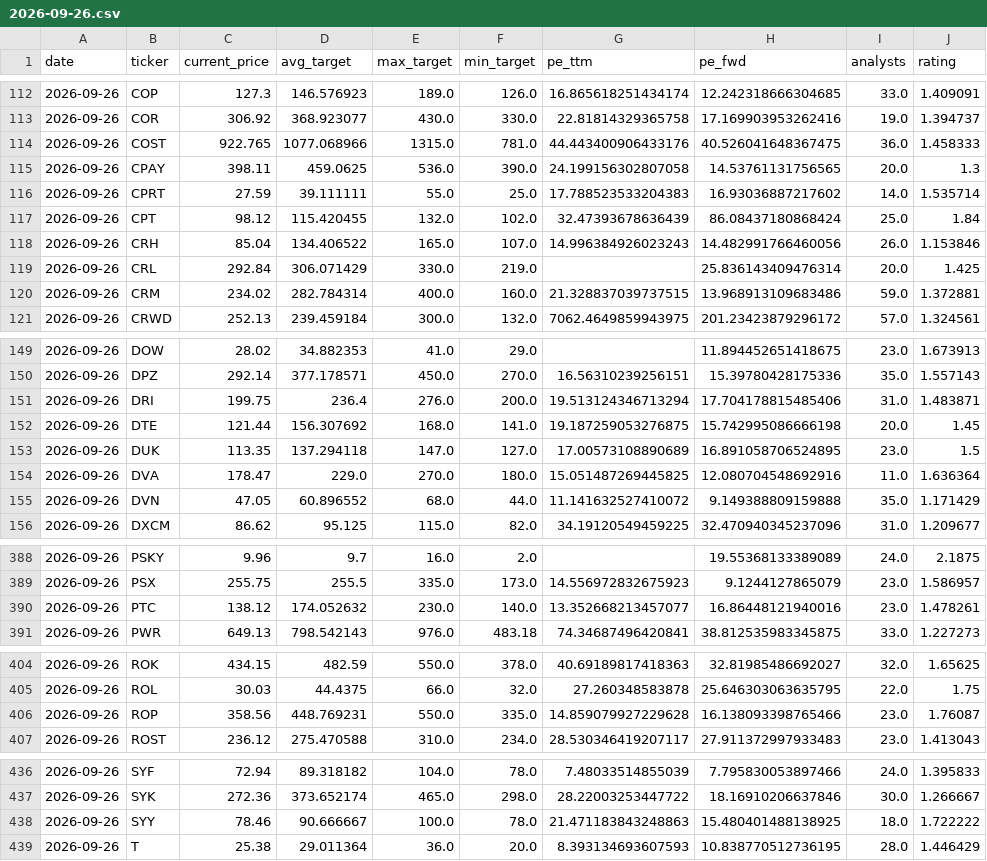
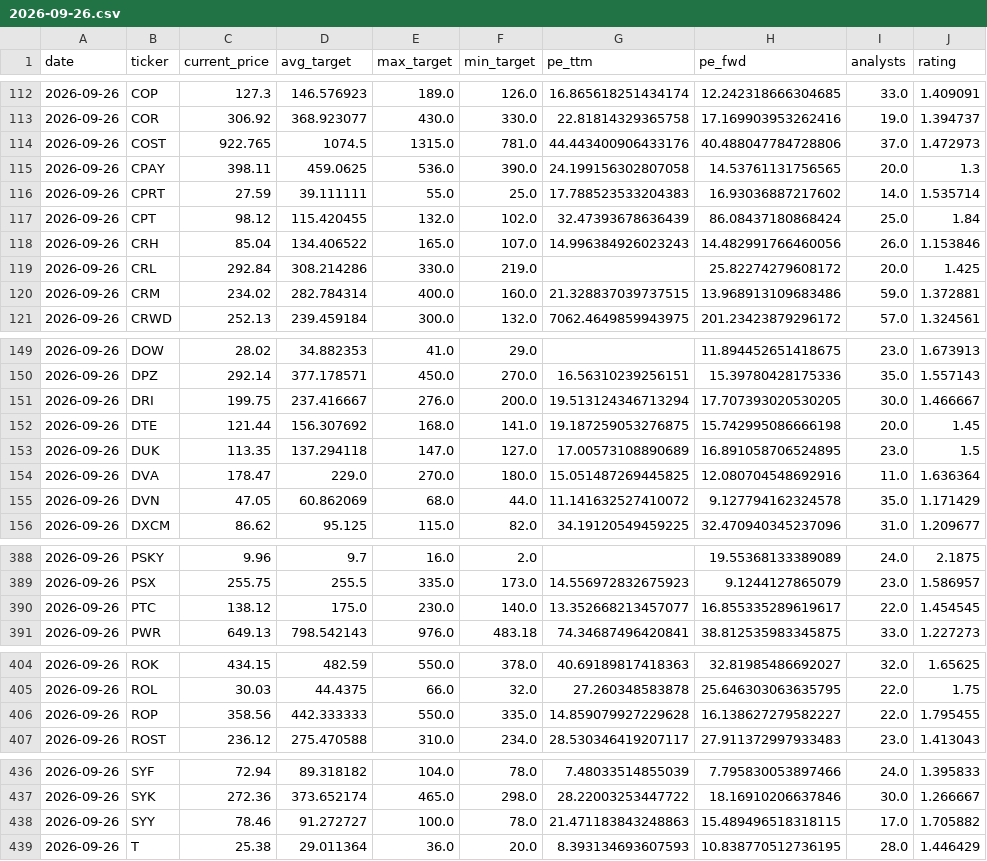
Before and after one commit to xignoe/tradeAssist, a CSV file: data/2026-09-26.csv, drawn as a sheet; only a part is shown, gaps mark what is left out; the diff covers the shown part only.

```diff
--- a/data/2026-09-26.csv
+++ b/data/2026-09-26.csv
@@ -113,3 +113,3 @@ date,ticker,current_price,avg_target,max_target,min_target,pe_ttm,pe_fwd,analyst
 2026-09-26,COR,306.92,368.923077,430.0,330.0,22.81814329365758,17.169903953262416,19.0,1.394737
-2026-09-26,COST,922.765,1077.068966,1315.0,781.0,44.443400906433176,40.526041648367475,36.0,1.458333
+2026-09-26,COST,922.765,1074.5,1315.0,781.0,44.443400906433176,40.488047784728806,37.0,1.472973
 2026-09-26,CPAY,398.11,459.0625,536.0,390.0,24.199156302807058,14.53761131756565,20.0,1.3
@@ -118,3 +118,3 @@ date,ticker,current_price,avg_target,max_target,min_target,pe_ttm,pe_fwd,analyst
 2026-09-26,CRH,85.04,134.406522,165.0,107.0,14.996384926023243,14.482991766460056,26.0,1.153846
-2026-09-26,CRL,292.84,306.071429,330.0,219.0,,25.836143409476314,20.0,1.425
+2026-09-26,CRL,292.84,308.214286,330.0,219.0,,25.82274279608172,20.0,1.425
 2026-09-26,CRM,234.02,282.784314,400.0,160.0,21.328837039737515,13.968913109683486,59.0,1.372881
@@ -150,3 +150,3 @@ date,ticker,current_price,avg_target,max_target,min_target,pe_ttm,pe_fwd,analyst
 2026-09-26,DPZ,292.14,377.178571,450.0,270.0,16.56310239256151,15.39780428175336,35.0,1.557143
-2026-09-26,DRI,199.75,236.4,276.0,200.0,19.513124346713294,17.704178815485406,31.0,1.483871
+2026-09-26,DRI,199.75,237.416667,276.0,200.0,19.513124346713294,17.707393020530205,30.0,1.466667
 2026-09-26,DTE,121.44,156.307692,168.0,141.0,19.187259053276875,15.742995086666198,20.0,1.45
@@ -154,3 +154,3 @@ date,ticker,current_price,avg_target,max_target,min_target,pe_ttm,pe_fwd,analyst
 2026-09-26,DVA,178.47,229.0,270.0,180.0,15.051487269445825,12.080704548692916,11.0,1.636364
-2026-09-26,DVN,47.05,60.896552,68.0,44.0,11.141632527410072,9.149388809159888,35.0,1.171429
+2026-09-26,DVN,47.05,60.862069,68.0,44.0,11.141632527410072,9.127794162324578,35.0,1.171429
 2026-09-26,DXCM,86.62,95.125,115.0,82.0,34.19120549459225,32.470940345237096,31.0,1.209677
@@ -389,3 +389,3 @@ date,ticker,current_price,avg_target,max_target,min_target,pe_ttm,pe_fwd,analyst
 2026-09-26,PSX,255.75,255.5,335.0,173.0,14.556972832675923,9.1244127865079,23.0,1.586957
-2026-09-26,PTC,138.12,174.052632,230.0,140.0,13.352668213457077,16.86448121940016,23.0,1.478261
+2026-09-26,PTC,138.12,175.0,230.0,140.0,13.352668213457077,16.855335289619617,22.0,1.454545
 2026-09-26,PWR,649.13,798.542143,976.0,483.18,74.34687496420841,38.812535983345875,33.0,1.227273
@@ -405,3 +405,3 @@ date,ticker,current_price,avg_target,max_target,min_target,pe_ttm,pe_fwd,analyst
 2026-09-26,ROL,30.03,44.4375,66.0,32.0,27.260348583878,25.646303063635795,22.0,1.75
-2026-09-26,ROP,358.56,448.769231,550.0,335.0,14.859079927229628,16.138093398765466,23.0,1.76087
+2026-09-26,ROP,358.56,442.333333,550.0,335.0,14.859079927229628,16.138627279582227,22.0,1.795455
 2026-09-26,ROST,236.12,275.470588,310.0,234.0,28.530346419207117,27.911372997933483,23.0,1.413043
@@ -437,3 +437,3 @@ date,ticker,current_price,avg_target,max_target,min_target,pe_ttm,pe_fwd,analyst
 2026-09-26,SYK,272.36,373.652174,465.0,298.0,28.22003253447722,18.16910206637846,30.0,1.266667
-2026-09-26,SYY,78.46,90.666667,100.0,78.0,21.471183843248863,15.480401488138925,18.0,1.722222
+2026-09-26,SYY,78.46,91.272727,100.0,78.0,21.471183843248863,15.489496518318115,17.0,1.705882
 2026-09-26,T,25.38,29.011364,36.0,20.0,8.393134693607593,10.838770512736195,28.0,1.446429
```
Also changed, not shown: 4 edited cells elsewhere in this file, 1 other file.
